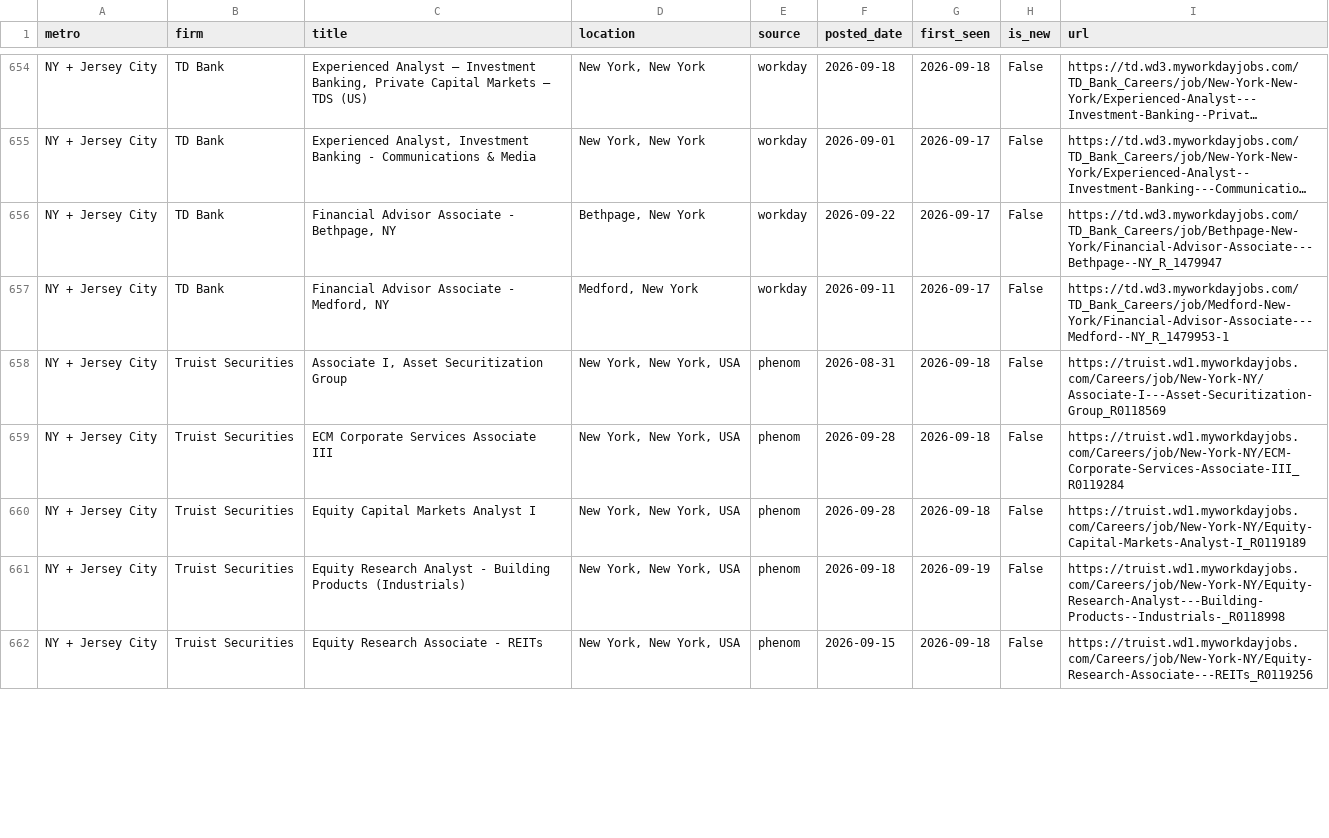
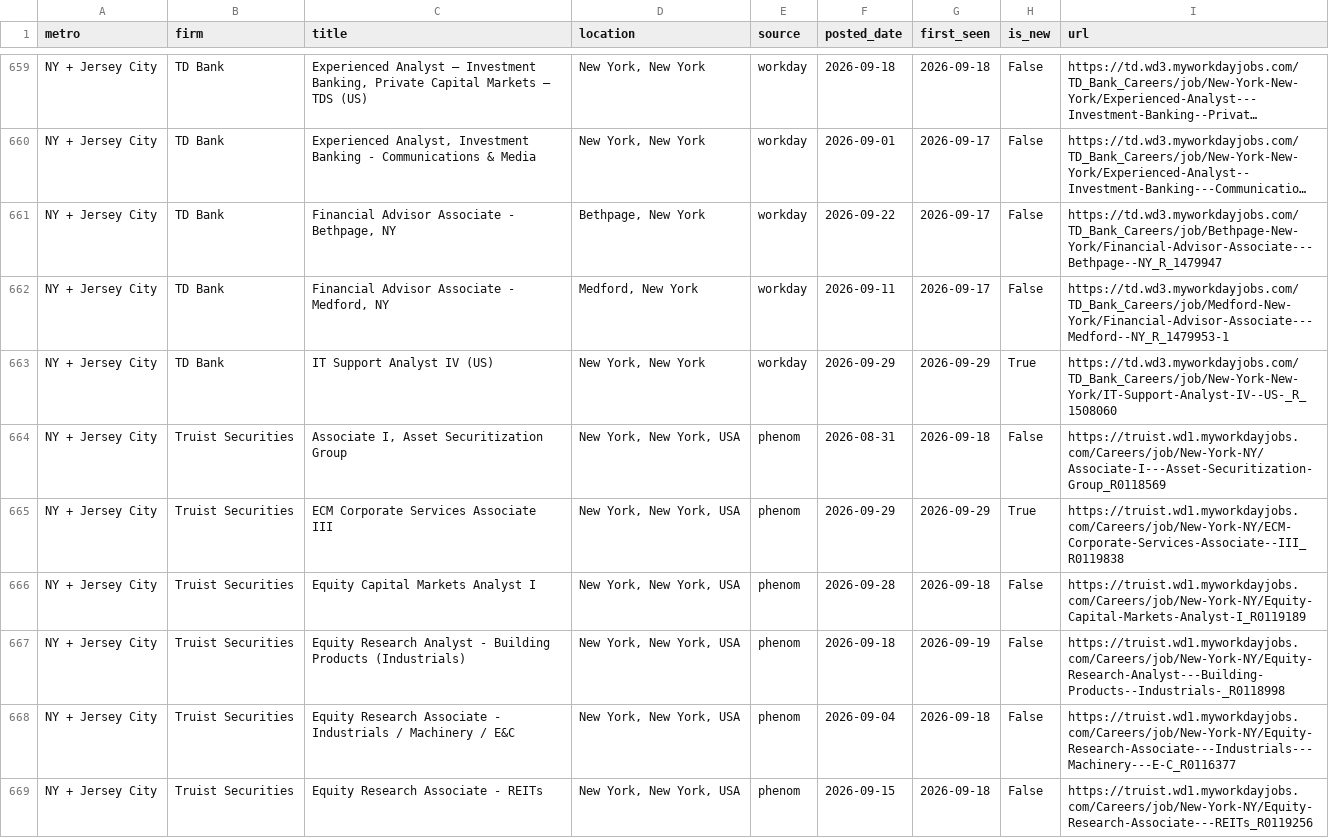
Before and after one commit to nakuljadeja08/Street-Watch, a CSV file: street_watch_jobs.csv, drawn as a sheet; only a part is shown, gaps mark what is left out; long unchanged cells end in …; the diff covers the shown part only.

```diff
--- a/street_watch_jobs.csv
+++ b/street_watch_jobs.csv
@@ -657,6 +662,8 @@ NY + Jersey City,TD Bank,"Financial Advisor Associate - Bethpage, NY","Bethpage,
 NY + Jersey City,TD Bank,"Financial Advisor Associate - Medford, NY","Medford, New York",workday,2026-09-11,2026-09-17,False,https://td.wd3.myworkdayjobs.com/TD_Bank_Careers/job/Medford-New-York/Financial-Advisor-Associate---Medford--NY_R_1479953-1
+NY + Jersey City,TD Bank,IT Support Analyst IV (US),"New York, New York",workday,2026-09-29,2026-09-29,True,https://td.wd3.myworkdayjobs.com/TD_Bank_Careers/job/New-York-New-York/IT-Support-Analyst-IV--US-_R_1508060
 NY + Jersey City,Truist Securities,"Associate I,  Asset Securitization Group","New York, New York, USA",phenom,2026-08-31,2026-09-18,False,https://truist.wd1.myworkdayjobs.com/Careers/job/New-York-NY/Associate-I---Asset-Securitization-Group_R0118569
-NY + Jersey City,Truist Securities,ECM Corporate Services Associate III,"New York, New York, USA",phenom,2026-09-28,2026-09-18,False,https://truist.wd1.myworkdayjobs.com/Careers/job/New-York-NY/ECM-Corporate-Services-Associate-III_R0119284
+NY + Jersey City,Truist Securities,ECM Corporate Services Associate  III,"New York, New York, USA",phenom,2026-09-29,2026-09-29,True,https://truist.wd1.myworkdayjobs.com/Careers/job/New-York-NY/ECM-Corporate-Services-Associate--III_R0119838
 NY + Jersey City,Truist Securities,Equity Capital Markets Analyst I,"New York, New York, USA",phenom,2026-09-28,2026-09-18,False,https://truist.wd1.myworkdayjobs.com/Careers/job/New-York-NY/Equity-Capital-Markets-Analyst-I_R0119189
 NY + Jersey City,Truist Securities,Equity Research Analyst - Building Products (Industrials),"New York, New York, USA",phenom,2026-09-18,2026-09-19,False,https://truist.wd1.myworkdayjobs.com/Careers/job/New-York-NY/Equity-Research-Analyst---Building-Products--Industrials-_R0118998
+NY + Jersey City,Truist Securities,Equity Research Associate - Industrials / Machinery / E&C,"New York, New York, USA",phenom,2026-09-04,2026-09-18,False,https://truist.wd1.myworkdayjobs.com/Careers/job/New-York-NY/Equity-Research-Associate---Industrials---Machinery---E-C_R0116377
 NY + Jersey City,Truist Securities,Equity Research Associate - REITs,"New York, New York, USA",phenom,2026-09-15,2026-09-18,False,https://truist.wd1.myworkdayjobs.com/Careers/job/New-York-NY/Equity-Research-Associate---REITs_R0119256
```
Also changed, not shown: 11 added rows, 7 removed rows and 15 edited cells elsewhere in this file, 3 other files.
